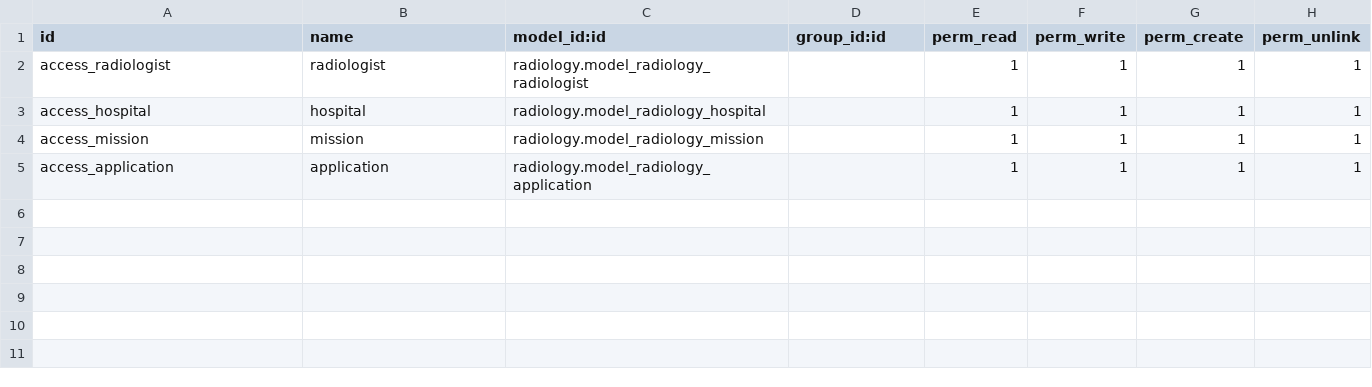
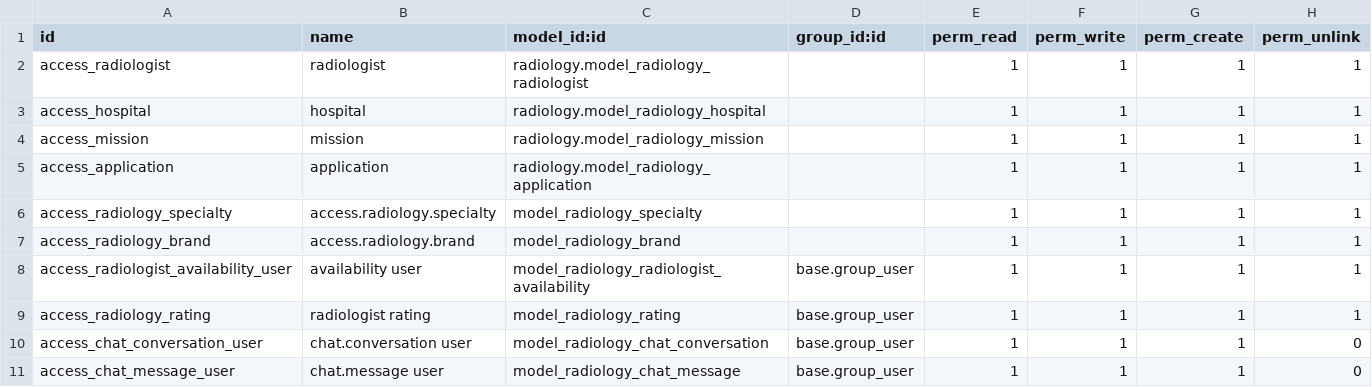
Before and after one commit to medteamdoo/radiology, a CSV file: radiology/security/ir.model.access.csv, drawn as a sheet.

```diff
--- a/radiology/security/ir.model.access.csv
+++ b/radiology/security/ir.model.access.csv
@@ -5 +5,7 @@ access_mission,mission,radiology.model_radiology_mission,,1,1,1,1
 access_application,application,radiology.model_radiology_application,,1,1,1,1
+access_radiology_specialty,access.radiology.specialty,model_radiology_specialty,,1,1,1,1
+access_radiology_brand,access.radiology.brand,model_radiology_brand,,1,1,1,1
+access_radiologist_availability_user,availability user,model_radiology_radiologist_availability,base.group_user,1,1,1,1
+access_radiology_rating,radiologist rating,model_radiology_rating,base.group_user,1,1,1,1
+access_chat_conversation_user,chat.conversation user,model_radiology_chat_conversation,base.group_user,1,1,1,0
+access_chat_message_user,chat.message user,model_radiology_chat_message,base.group_user,1,1,1,0
```
Also changed, not shown: 35 other files.
